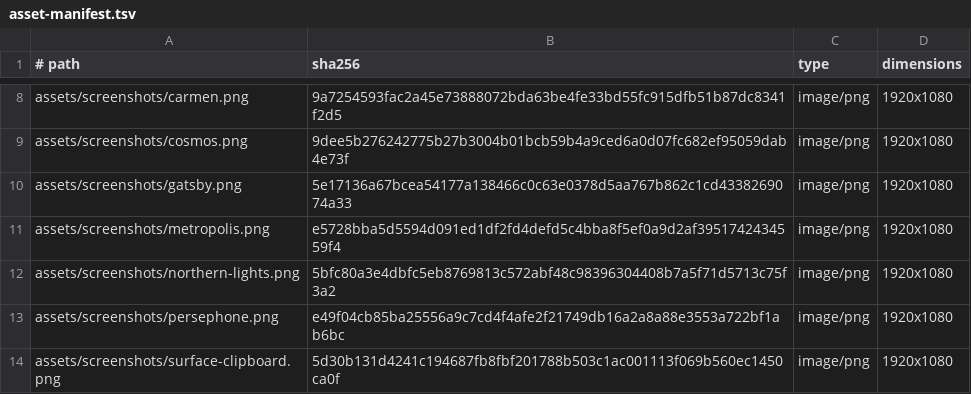
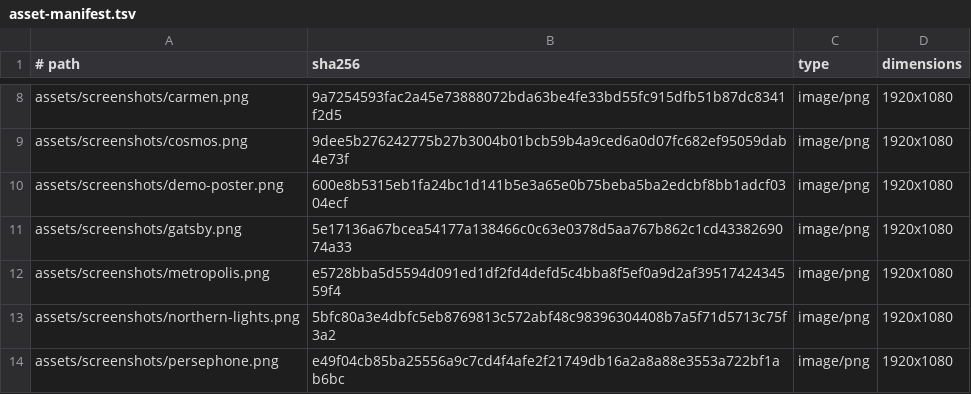
Before and after one commit to gitsual/hipurbia, a TSV file: data/asset-manifest.tsv, drawn as a sheet; only a part is shown, gaps mark what is left out; the shorter side is filled out with more unchanged rows; the diff names each change by its address in the sheet, - before the commit and + after, or states it on an @@ line.

Commit message:
feat(readme): put the film on the page as a poster you can click

```diff
--- a/data/asset-manifest.tsv
+++ b/data/asset-manifest.tsv
+row 10: assets/screenshots/demo-poster.png | 600e8b5315eb1fa24bc1d141b5e3a65e0b75beba5ba2edcbf8bb1adcf0304ecf | image/png | 1920x1080
```
Also changed, not shown: 2 other files.
